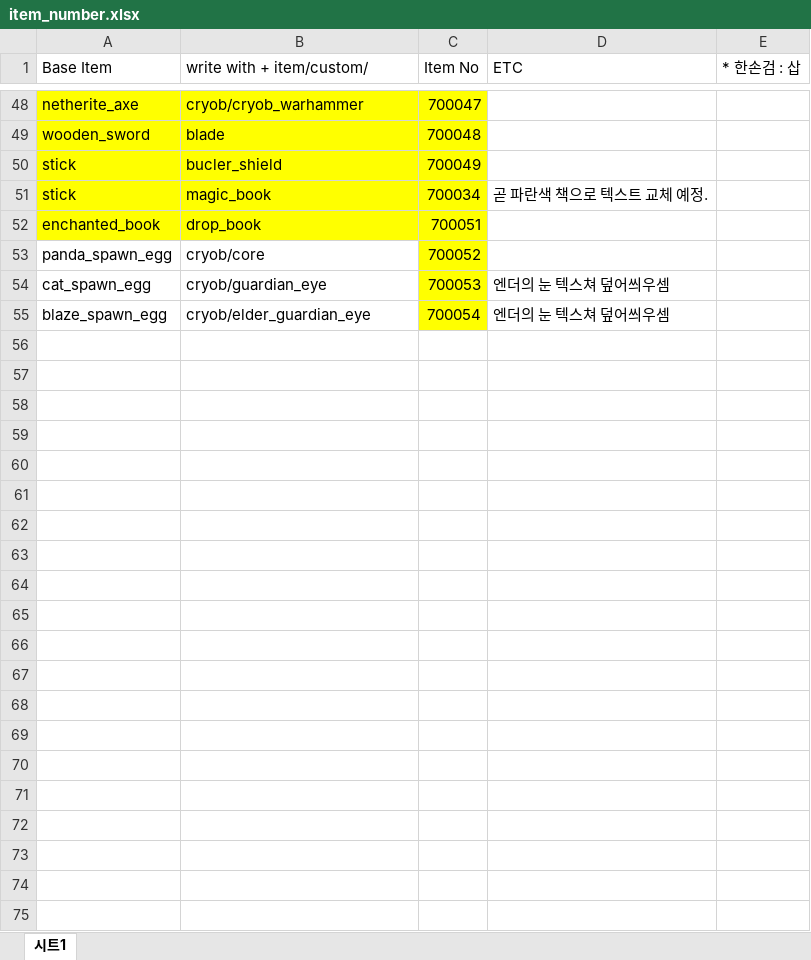
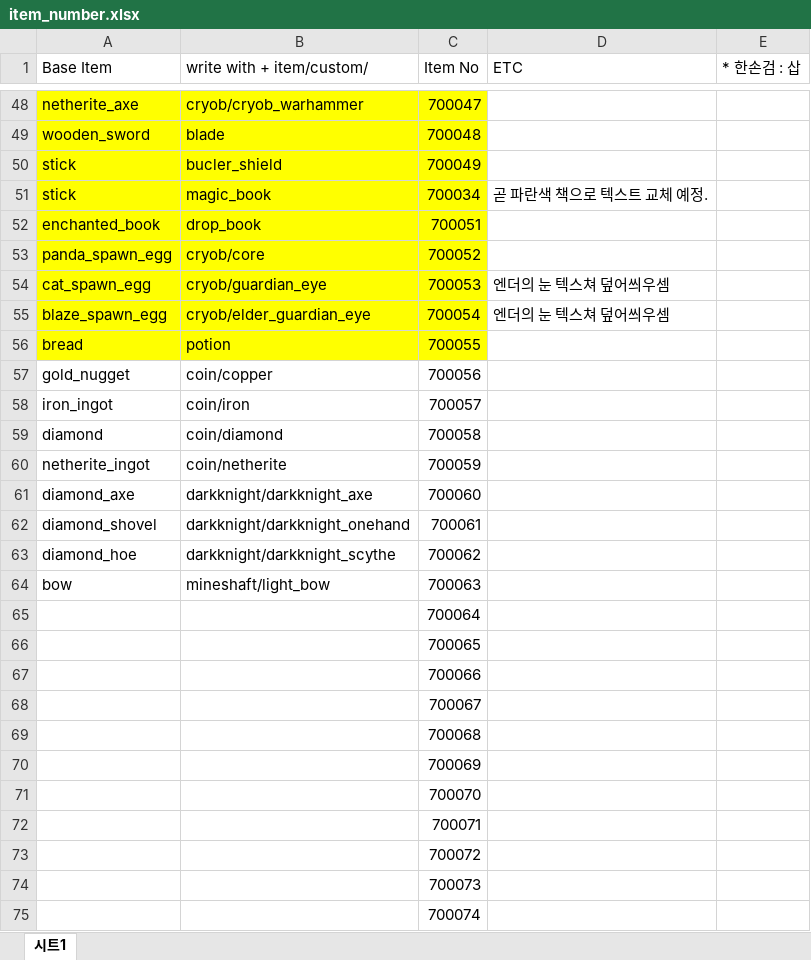
Before and after one commit to blu3fishes/arc-mode, an Excel workbook: item_number.xlsx, sheet 시트1, drawn as a sheet; only a part is shown, gaps mark what is left out; values as stored, in another font and other column widths than the file's, no borders; the diff names each change by its address in the sheet, - before the commit and + after, or states it on an @@ line.

Commit message:
bug fix & bow added & made coin & made enchantment fully

```diff
--- a/item_number.xlsx (sheet 시트1)
+++ b/item_number.xlsx (sheet 시트1)
-A53:B55 fill: none
+A53:B55 fill: #FFFF00
+row 56: bread | potion | 700055
+row 57: gold_nugget | coin/copper | 700056
+row 58: iron_ingot | coin/iron | 700057
+row 59: diamond | coin/diamond | 700058
+row 60: netherite_ingot | coin/netherite | 700059
+row 61: diamond_axe | darkknight/darkknight_axe | 700060
+row 62: diamond_shovel | darkknight/darkknight_onehand | 700061
+row 63: diamond_hoe | darkknight/darkknight_scythe | 700062
+row 64: bow | mineshaft/light_bow | 700063
+row 65:  |  | 700064
+row 66:  |  | 700065
+row 67:  |  | 700066
+row 68:  |  | 700067
+row 69:  |  | 700068
+row 70:  |  | 700069
+row 71:  |  | 700070
+row 72:  |  | 700071
+row 73:  |  | 700072
+row 74:  |  | 700073
+row 75:  |  | 700074
```
Also changed, not shown: item_database.xlsx, 53 other files.
